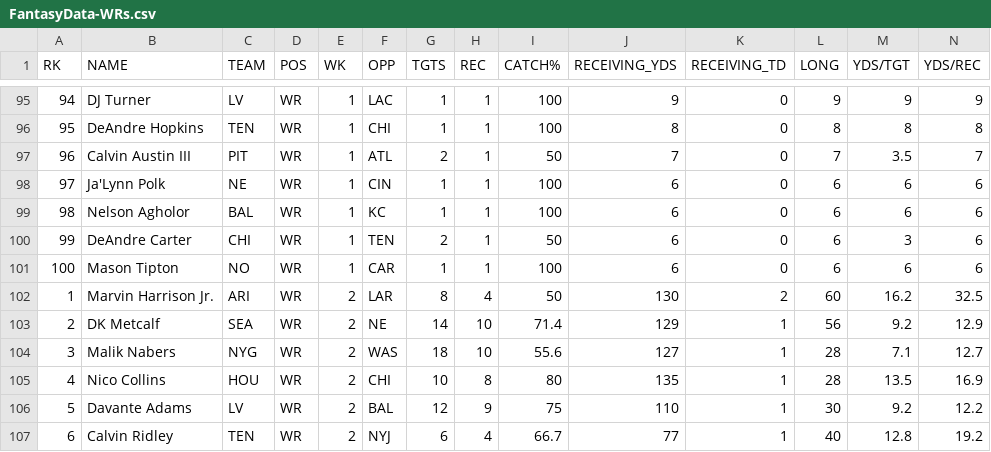
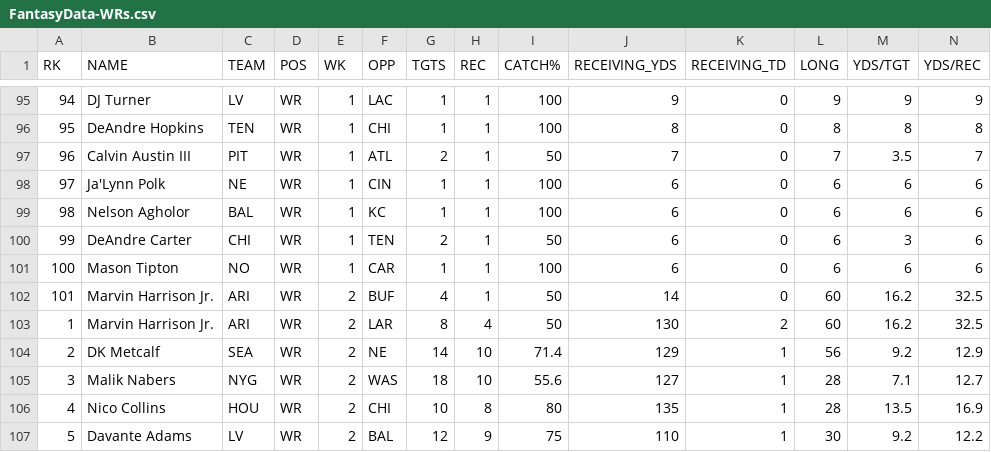
Before and after one commit to kbw612/Fantasy, a CSV file: NFL/2024/FantasyData-WRs.csv, drawn as a sheet; only a part is shown, gaps mark what is left out; the shorter side is filled out with more unchanged rows; rows hold the shown columns only; the diff names each change by its address in the sheet, - before the commit and + after, or states it on an @@ line.

Commit message:
Add files via upload

```diff
--- a/NFL/2024/FantasyData-WRs.csv
+++ b/NFL/2024/FantasyData-WRs.csv
+row 102: 101 | Marvin Harrison Jr. | ARI | WR | 2 | BUF | 4 | 1 | 50 | 14 | 0 | 60 | 16.2 | 32.5
```
